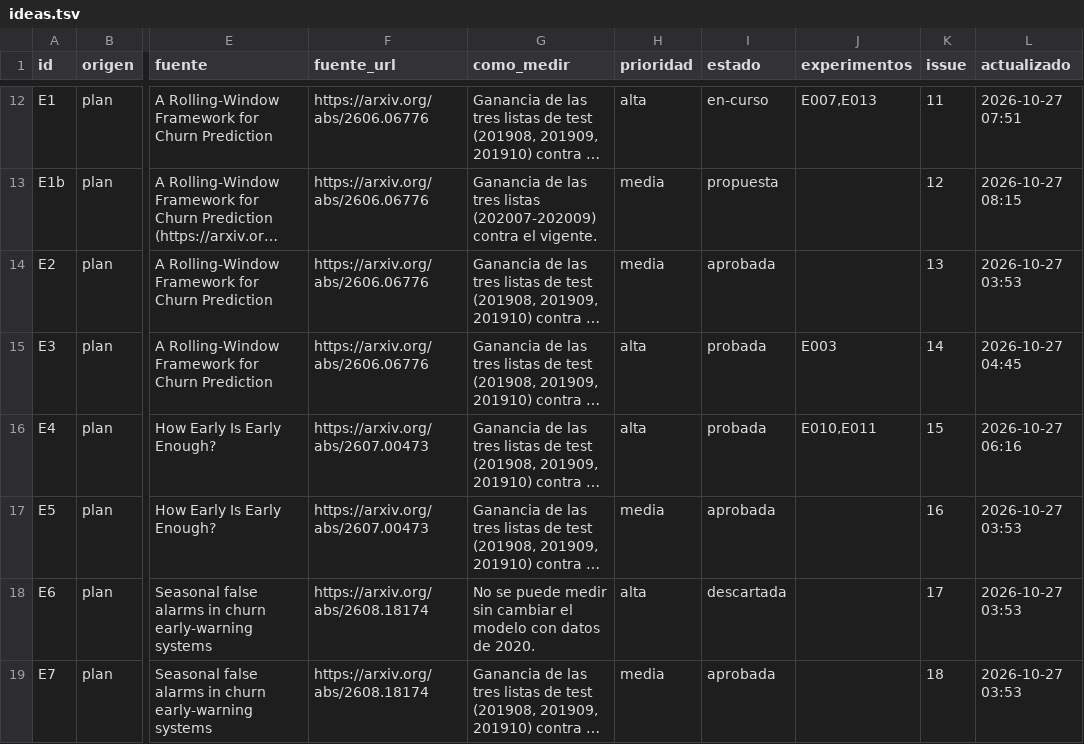
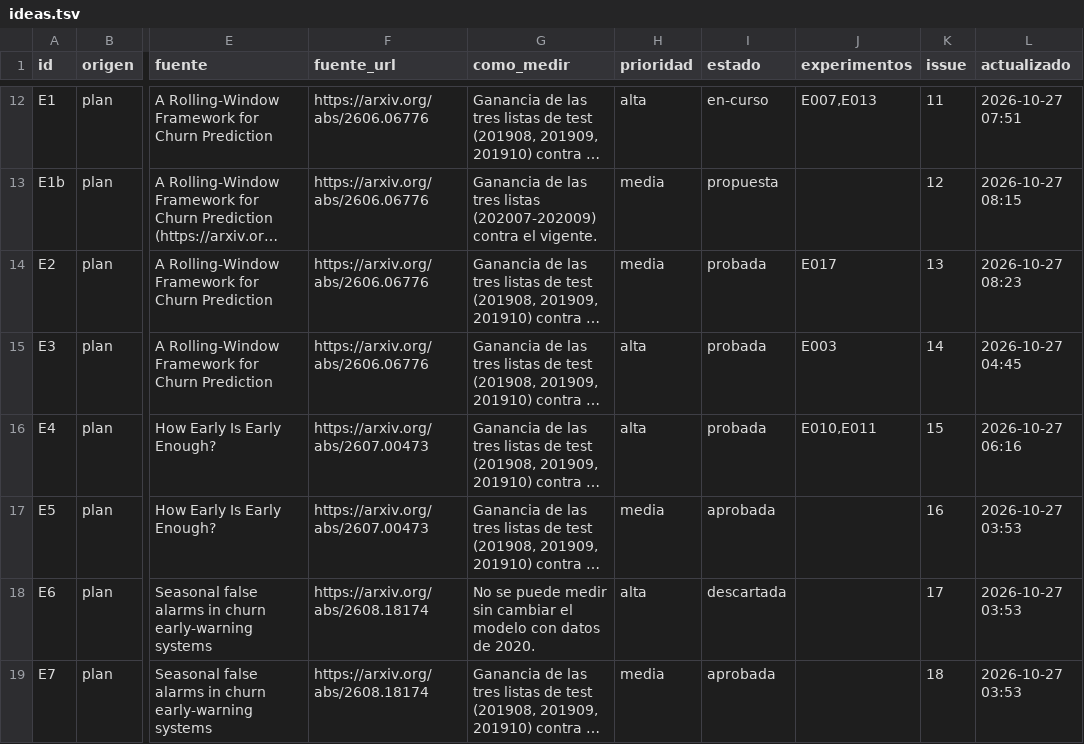
Before and after one commit to emavaldez/expautoresearch, a TSV file: ideas.tsv, drawn as a sheet; only a part is shown, gaps mark what is left out; long unchanged cells end in …; the diff names each change by its address in the sheet, - before the commit and + after, or states it on an @@ line.

```diff
--- a/ideas.tsv
+++ b/ideas.tsv
-I14 (estado): aprobada
+I14 (estado): probada
-J14 (experimentos): (empty)
+J14 (experimentos): E017
-L14 (actualizado): 2026-10-27 03:53
+L14 (actualizado): 2026-10-27 08:23
```
Also changed, not shown: resultados.tsv, 5 other files.
